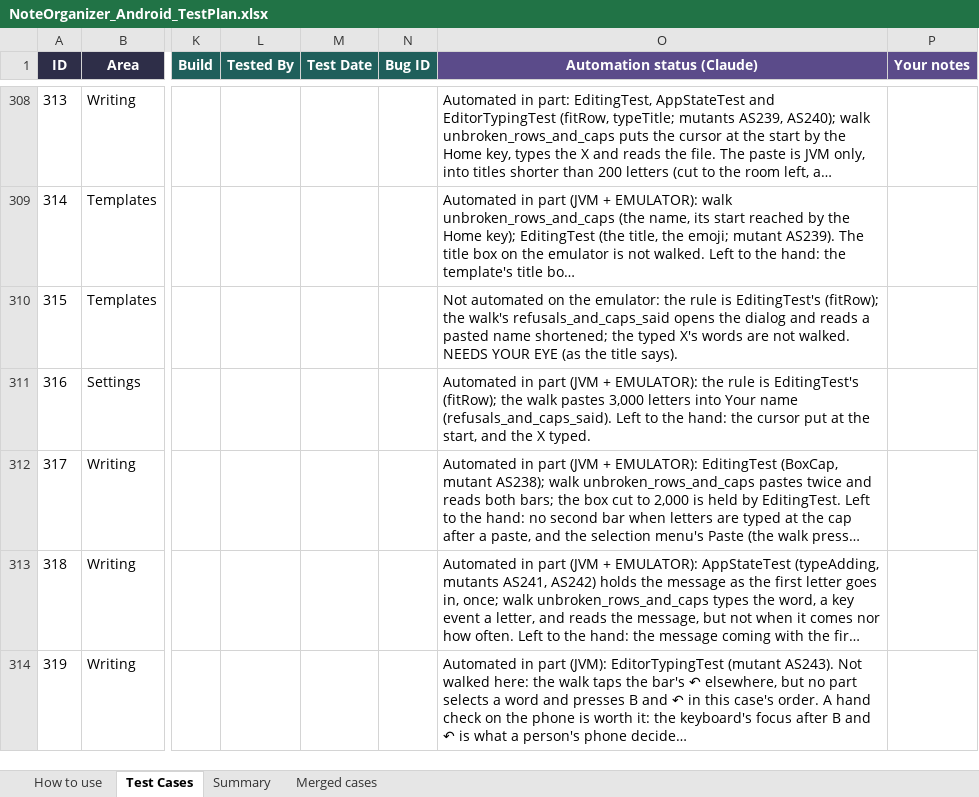
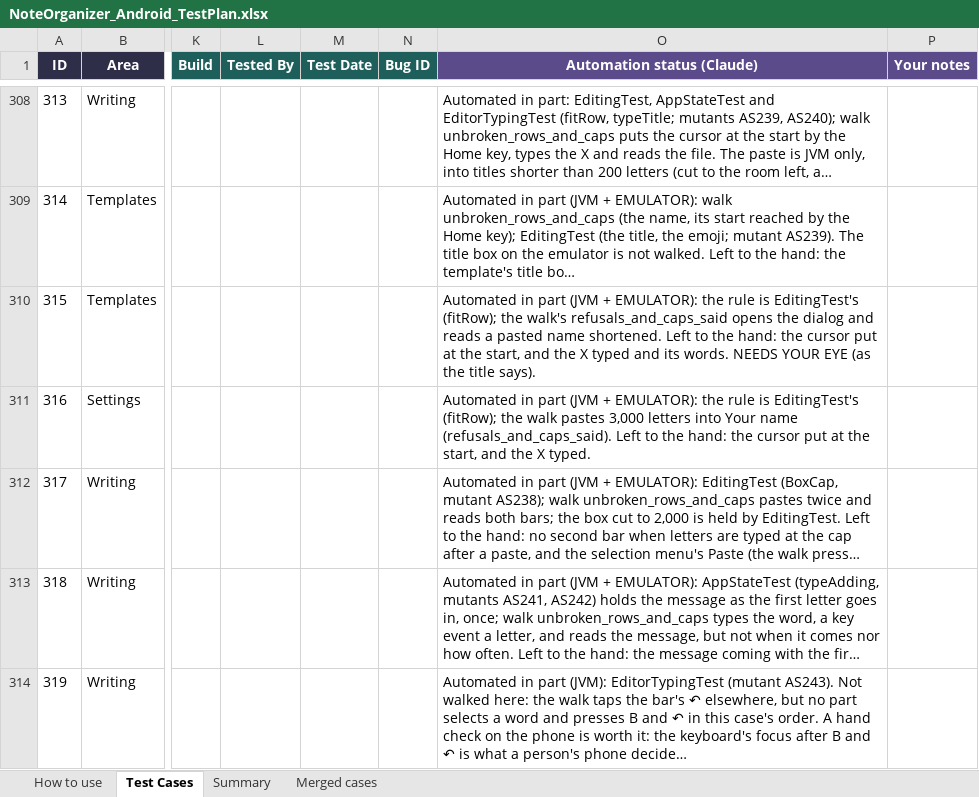
Before and after one commit to AlexandraMoldovan95/noteOrganizerForAndroid, an Excel workbook: qa/NoteOrganizer_Android_TestPlan.xlsx, sheet Test Cases, drawn as a sheet; only a part is shown, gaps mark what is left out; long unchanged cells end in …; values as stored, in another font and other column widths than the file's, no borders; the diff covers the shown part only; the diff names each change by its address in the sheet, - before the commit and + after, or states it on an @@ line.

```diff
--- a/qa/NoteOrganizer_Android_TestPlan.xlsx (sheet Test Cases)
+++ b/qa/NoteOrganizer_Android_TestPlan.xlsx (sheet Test Cases)
-O310 (Automation status (Claude)): Not automated on the emulator: the rule is EditingTest's (fitRow); the walk's refusals_and_caps_said opens the dialog and reads a pasted name shortened; the typed X's words are not walked. NEEDS YOUR…
+O310 (Automation status (Claude)): Automated in part (JVM + EMULATOR): the rule is EditingTest's (fitRow); the walk's refusals_and_caps_said opens the dialog and reads a pasted name shortened. Left to the hand: the cursor put at the start, and the X typed and its words. NEEDS YOUR…
```
Also changed, not shown: 19 edited cells elsewhere in this sheet, sheet How to use, 2 other files.
